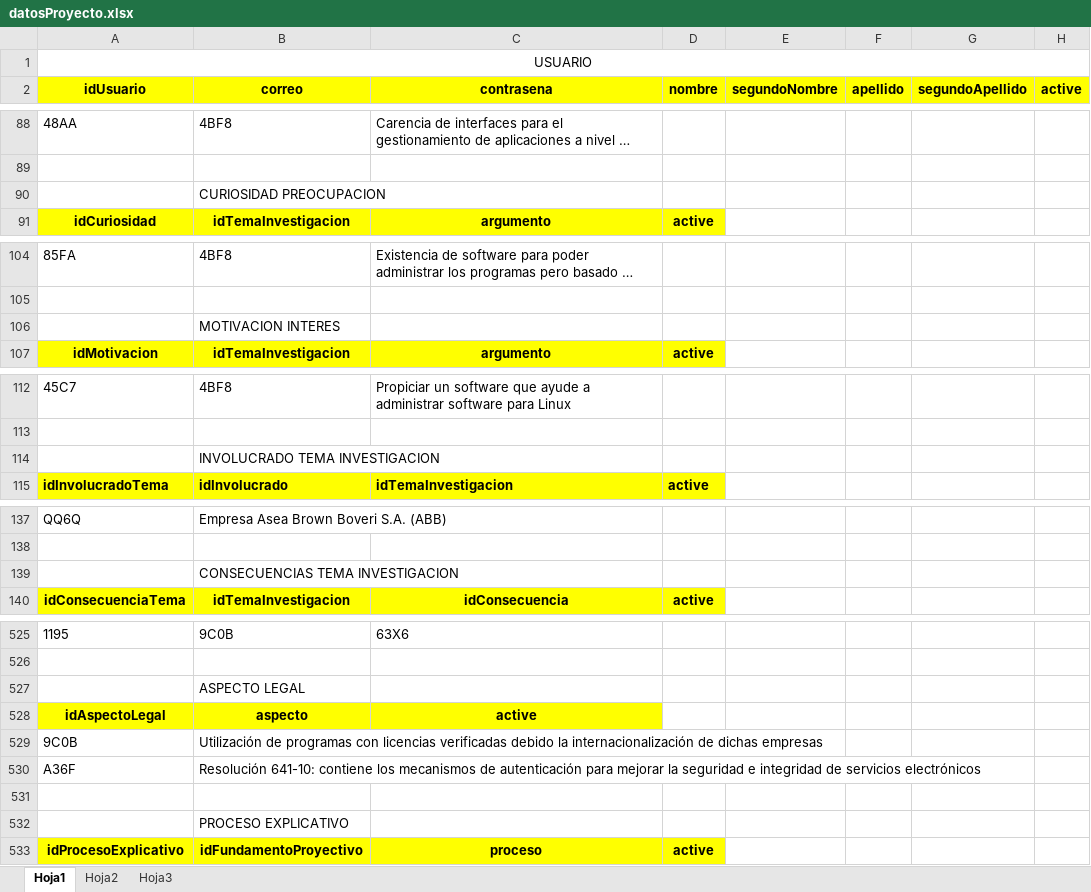
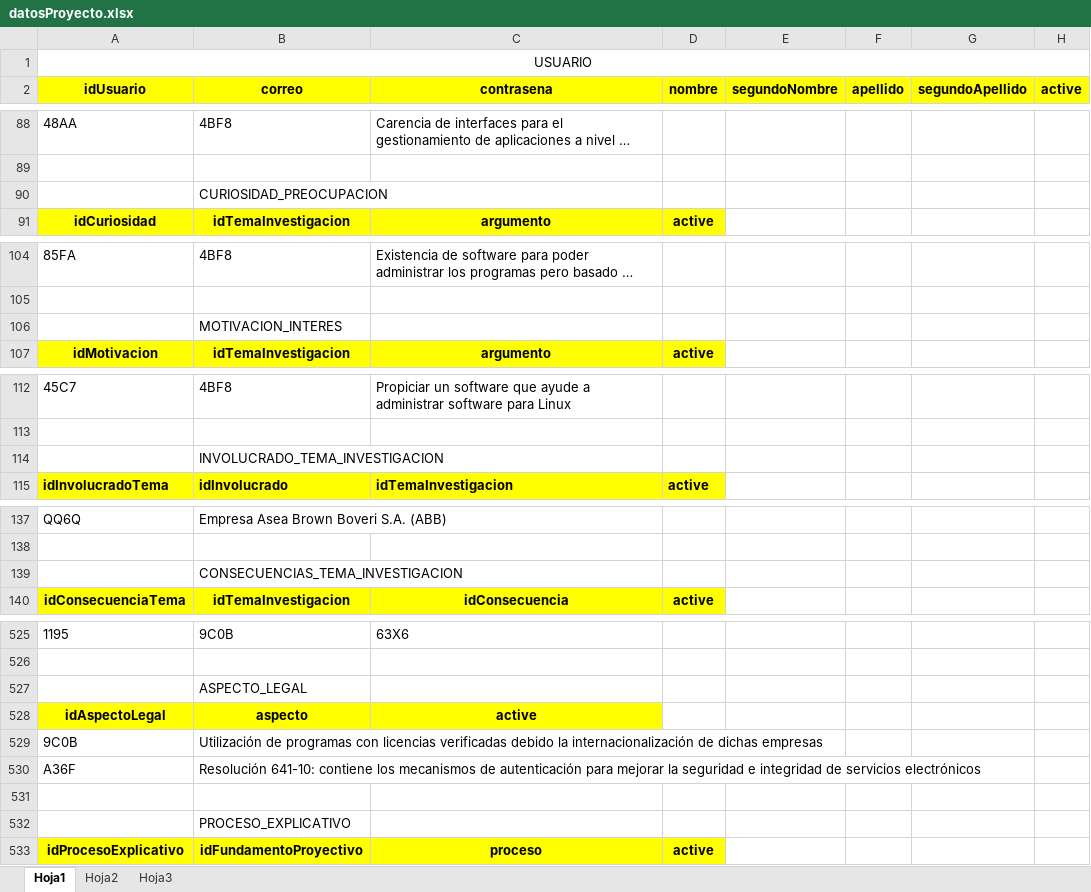
Before and after one commit to GaboDevelop/investx-Frontend, an Excel workbook: backend/bd/datosProyecto.xlsx, sheet Hoja1, drawn as a sheet; only a part is shown, gaps mark what is left out; long unchanged cells end in …; values as stored, in another font and other column widths than the file's, no borders; the diff covers the shown part only; the diff names each change by its address in the sheet, - before the commit and + after, or states it on an @@ line.

```diff
--- a/backend/bd/datosProyecto.xlsx (sheet Hoja1)
+++ b/backend/bd/datosProyecto.xlsx (sheet Hoja1)
-B90 (correo): CURIOSIDAD PREOCUPACION
+B90 (correo): CURIOSIDAD_PREOCUPACION
-B106 (correo): MOTIVACION INTERES
+B106 (correo): MOTIVACION_INTERES
-B114 (correo): INVOLUCRADO TEMA INVESTIGACION
+B114 (correo): INVOLUCRADO_TEMA_INVESTIGACION
-B139 (correo): CONSECUENCIAS TEMA INVESTIGACION
+B139 (correo): CONSECUENCIAS_TEMA_INVESTIGACION
-B527 (correo): ASPECTO LEGAL
+B527 (correo): ASPECTO_LEGAL
-B532 (correo): PROCESO EXPLICATIVO
+B532 (correo): PROCESO_EXPLICATIVO
```
Also changed, not shown: 1 added row, 1 removed row and 24 edited cells elsewhere in this sheet, 1 other file.
